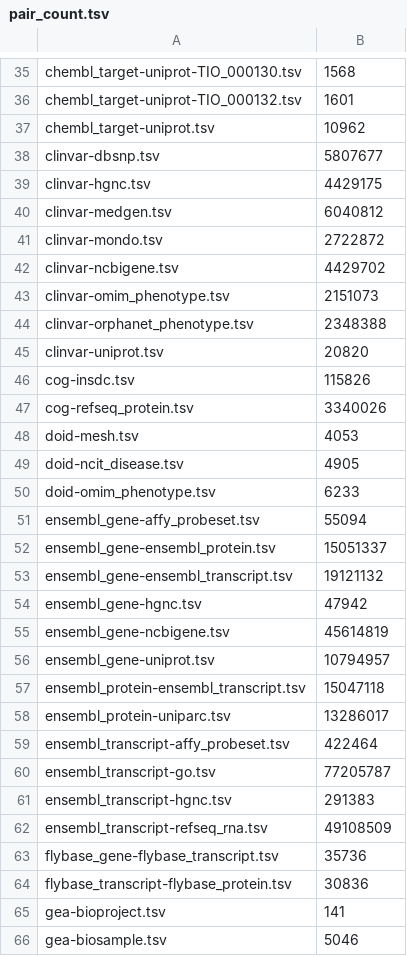
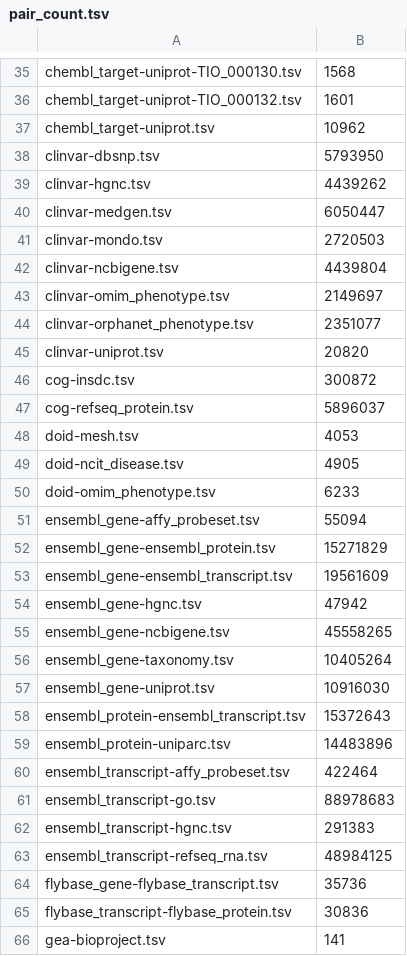
Before and after one commit to togoid/togoid-config, a TSV file: log/pair_count.tsv, drawn as a sheet; only a part is shown, gaps mark what is left out; the shorter side is filled out with more unchanged rows; the diff covers the shown part only.

```diff
--- a/log/pair_count.tsv
+++ b/log/pair_count.tsv
@@ -37,12 +37,12 @@ chembl_target-uniprot-TIO_000132.tsv	1601
 chembl_target-uniprot.tsv	10962
-clinvar-dbsnp.tsv	5807677
-clinvar-hgnc.tsv	4429175
-clinvar-medgen.tsv	6040812
-clinvar-mondo.tsv	2722872
-clinvar-ncbigene.tsv	4429702
-clinvar-omim_phenotype.tsv	2151073
-clinvar-orphanet_phenotype.tsv	2348388
+clinvar-dbsnp.tsv	5793950
+clinvar-hgnc.tsv	4439262
+clinvar-medgen.tsv	6050447
+clinvar-mondo.tsv	2720503
+clinvar-ncbigene.tsv	4439804
+clinvar-omim_phenotype.tsv	2149697
+clinvar-orphanet_phenotype.tsv	2351077
 clinvar-uniprot.tsv	20820
-cog-insdc.tsv	115826
-cog-refseq_protein.tsv	3340026
+cog-insdc.tsv	300872
+cog-refseq_protein.tsv	5896037
 doid-mesh.tsv	4053
@@ -51,13 +51,14 @@ doid-omim_phenotype.tsv	6233
 ensembl_gene-affy_probeset.tsv	55094
-ensembl_gene-ensembl_protein.tsv	15051337
-ensembl_gene-ensembl_transcript.tsv	19121132
+ensembl_gene-ensembl_protein.tsv	15271829
+ensembl_gene-ensembl_transcript.tsv	19561609
 ensembl_gene-hgnc.tsv	47942
-ensembl_gene-ncbigene.tsv	45614819
-ensembl_gene-uniprot.tsv	10794957
-ensembl_protein-ensembl_transcript.tsv	15047118
-ensembl_protein-uniparc.tsv	13286017
+ensembl_gene-ncbigene.tsv	45558265
+ensembl_gene-taxonomy.tsv	10405264
+ensembl_gene-uniprot.tsv	10916030
+ensembl_protein-ensembl_transcript.tsv	15372643
+ensembl_protein-uniparc.tsv	14483896
 ensembl_transcript-affy_probeset.tsv	422464
-ensembl_transcript-go.tsv	77205787
+ensembl_transcript-go.tsv	88978683
 ensembl_transcript-hgnc.tsv	291383
-ensembl_transcript-refseq_rna.tsv	49108509
+ensembl_transcript-refseq_rna.tsv	48984125
 flybase_gene-flybase_transcript.tsv	35736
```
Also changed, not shown: 49 edited cells elsewhere in this file, log/config-summary.tsv, log/pair_count_history.tsv, 4 other files.
